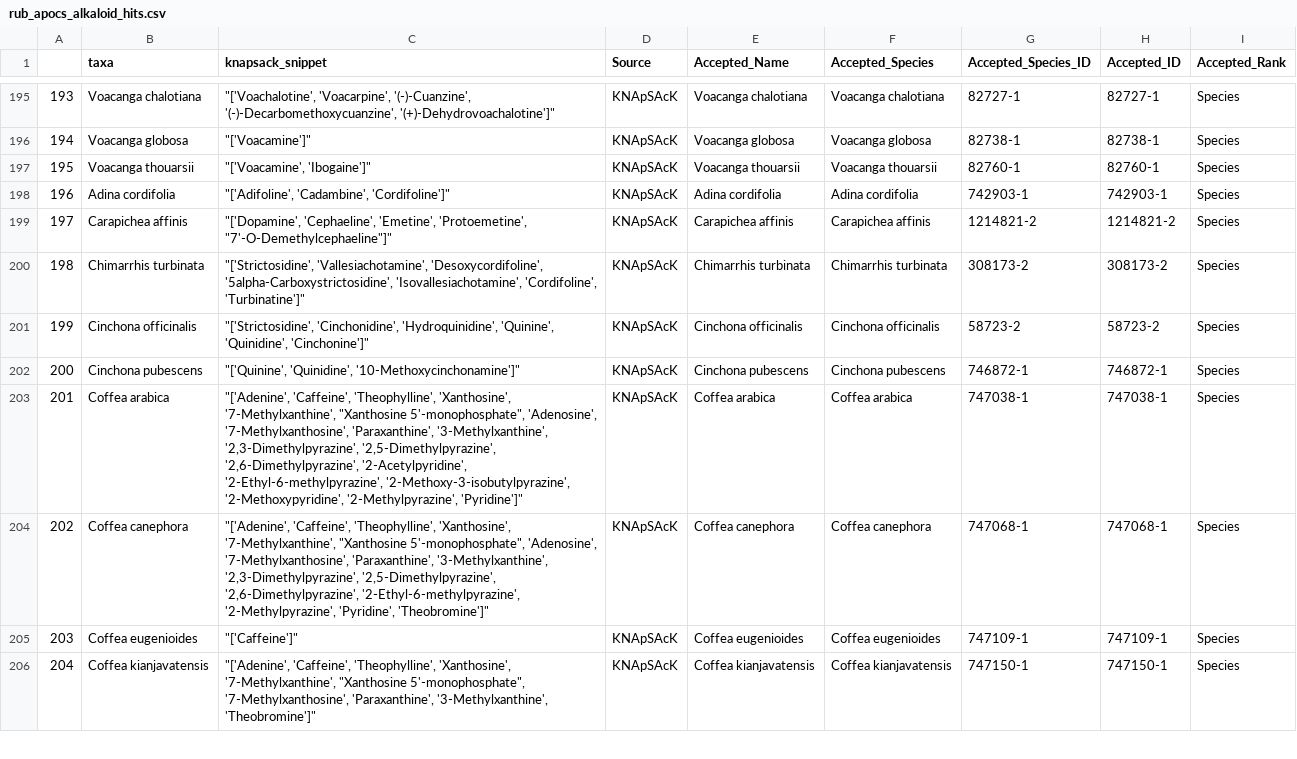
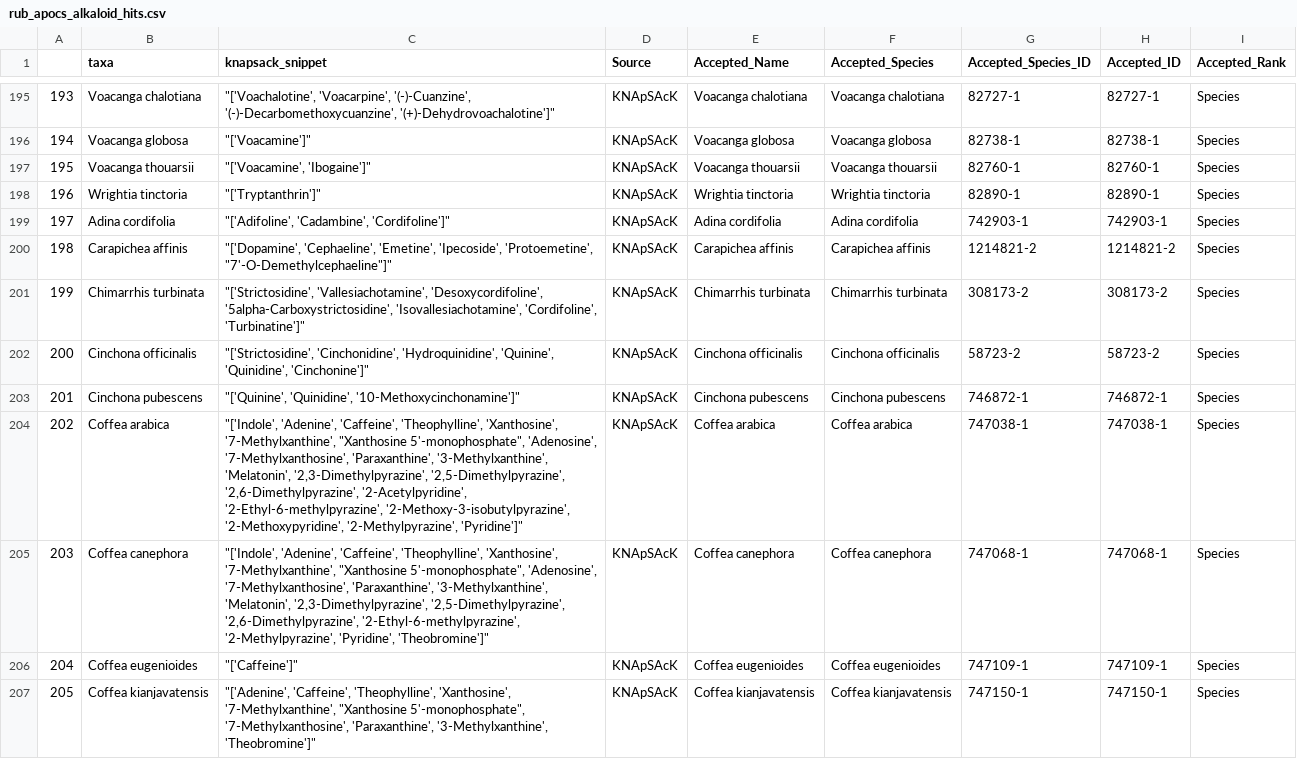
Before and after one commit to alrichardbollans/mining_trait_data, a CSV file: metabolite_searches/outputs/rub_apocs_alkaloid_hits.csv, drawn as a sheet; only a part is shown, gaps mark what is left out; addresses are those after the commit; the diff covers the shown part only; the diff names each change by its address in the sheet, - before the commit and + after, or states it on an @@ line.

```diff
--- a/metabolite_searches/outputs/rub_apocs_alkaloid_hits.csv
+++ b/metabolite_searches/outputs/rub_apocs_alkaloid_hits.csv
+row 198: 196 | Wrightia tinctoria | "['Tryptanthrin']" | KNApSAcK | Wrightia tinctoria | Wrightia tinctoria | 82890-1 | 82890-1 | Species
@@ column A renumbered from row 199 down @@
-C200 (knapsack_snippet): …'Cephaeline', 'Emetine', 'Protoemetine', "7'-O-Demethylcephaeline"]"
+C200 (knapsack_snippet): …'Cephaeline', 'Emetine', 'Ipecoside', 'Protoemetine', "7'-O-Demethylcephaeline"]"
-C204 (knapsack_snippet): "['Adenine', 'Caffeine', 'Theophylline', 'Xanthosine', '7-Methylxanthine', "Xanthosine 5'-monophosphate", 'Adenosine', '7-Methylxanthosine', 'Paraxanthine', '3-Methylxanthine', '2,3-Dimethylpyrazine', '2,5-Dimethylpyrazine',…
+C204 (knapsack_snippet): "['Indole', 'Adenine', 'Caffeine', 'Theophylline', 'Xanthosine', '7-Methylxanthine', "Xanthosine 5'-monophosphate", 'Adenosine', '7-Methylxanthosine', 'Paraxanthine', '3-Methylxanthine', 'Melatonin', '2,3-Dimethylpyrazine', '2,5-Dimethylpyrazine',…
-C205 (knapsack_snippet): "['Adenine', 'Caffeine', 'Theophylline', 'Xanthosine', '7-Methylxanthine', "Xanthosine 5'-monophosphate", 'Adenosine', '7-Methylxanthosine', 'Paraxanthine', '3-Methylxanthine', '2,3-Dimethylpyrazine', '2,5-Dimethylpyrazine',…
+C205 (knapsack_snippet): "['Indole', 'Adenine', 'Caffeine', 'Theophylline', 'Xanthosine', '7-Methylxanthine', "Xanthosine 5'-monophosphate", 'Adenosine', '7-Methylxanthosine', 'Paraxanthine', '3-Methylxanthine', 'Melatonin', '2,3-Dimethylpyrazine', '2,5-Dimethylpyrazine',…
```
Also changed, not shown: 6 added rows and 13 edited cells elsewhere in this file, 2 other files.
